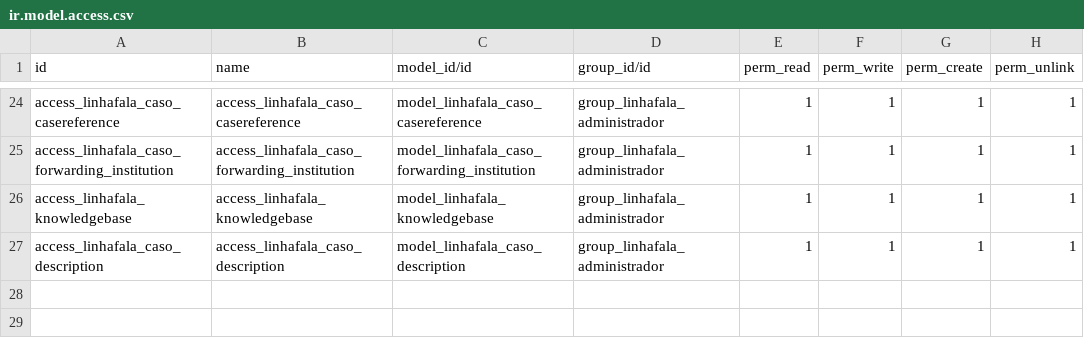
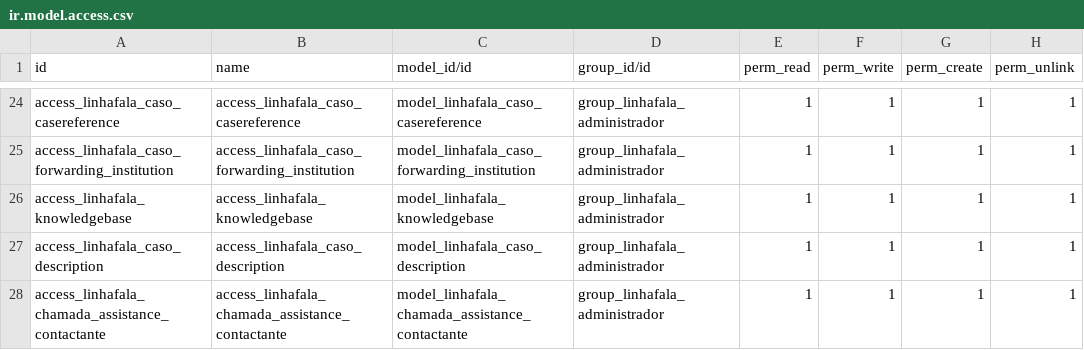
Before and after one commit to roboboinc/linhafala_odoo, a CSV file: security/ir.model.access.csv, drawn as a sheet; only a part is shown, gaps mark what is left out.

Commit message:
model contactante created and added to the view of the assistence

```diff
--- a/security/ir.model.access.csv
+++ b/security/ir.model.access.csv
@@ -27 +27,2 @@ access_linhafala_knowledgebase,access_linhafala_knowledgebase,model_linhafala_kn
 access_linhafala_caso_description,access_linhafala_caso_description,model_linhafala_caso_description,group_linhafala_administrador,1,1,1,1
+access_linhafala_chamada_assistance_contactante,access_linhafala_chamada_assistance_contactante,model_linhafala_chamada_assistance_contactante,group_linhafala_administrador,1,1,1,1
```
Also changed, not shown: 2 other files.
